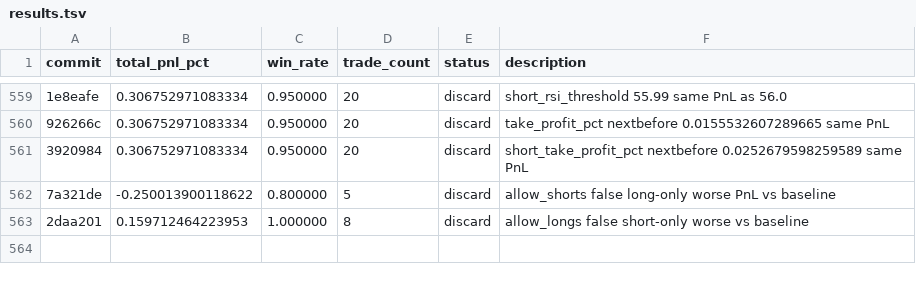
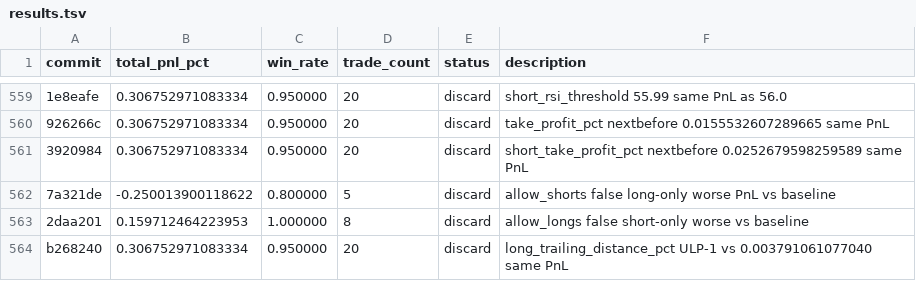
Before and after one commit to RishiJain905/autoresearch, a TSV file: results.tsv, drawn as a sheet; only a part is shown, gaps mark what is left out; the diff names each change by its address in the sheet, - before the commit and + after, or states it on an @@ line.

```diff
--- a/results.tsv
+++ b/results.tsv
+row 564: b268240 | 0.306752971083334 | 0.950000 | 20 | discard | long_trailing_distance_pct ULP-1 vs 0.003791061077040 same PnL
```
